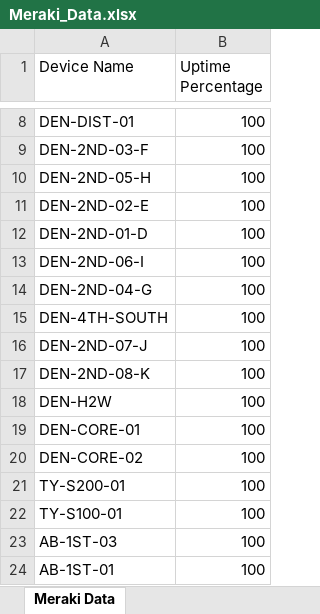
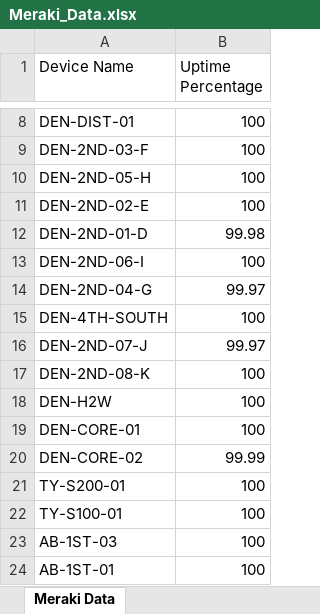
Before and after one commit to SamuelITAdmins/it-dashboard-data-retrieval, an Excel workbook: Meraki_Data.xlsx, sheet Meraki Data, drawn as a sheet; only a part is shown, gaps mark what is left out; values as stored, in another font and other column widths than the file's, no borders; the diff covers the shown part only; the diff names each change by its address in the sheet, - before the commit and + after, or states it on an @@ line.

```diff
--- a/Meraki_Data.xlsx (sheet Meraki Data)
+++ b/Meraki_Data.xlsx (sheet Meraki Data)
-B12 (Uptime Percentage): 100
+B12 (Uptime Percentage): 99.98
-B14 (Uptime Percentage): 100
+B14 (Uptime Percentage): 99.97
-B16 (Uptime Percentage): 100
+B16 (Uptime Percentage): 99.97
-B20 (Uptime Percentage): 100
+B20 (Uptime Percentage): 99.99
```
Also changed, not shown: 13 edited cells elsewhere in this sheet, 2 other files.
